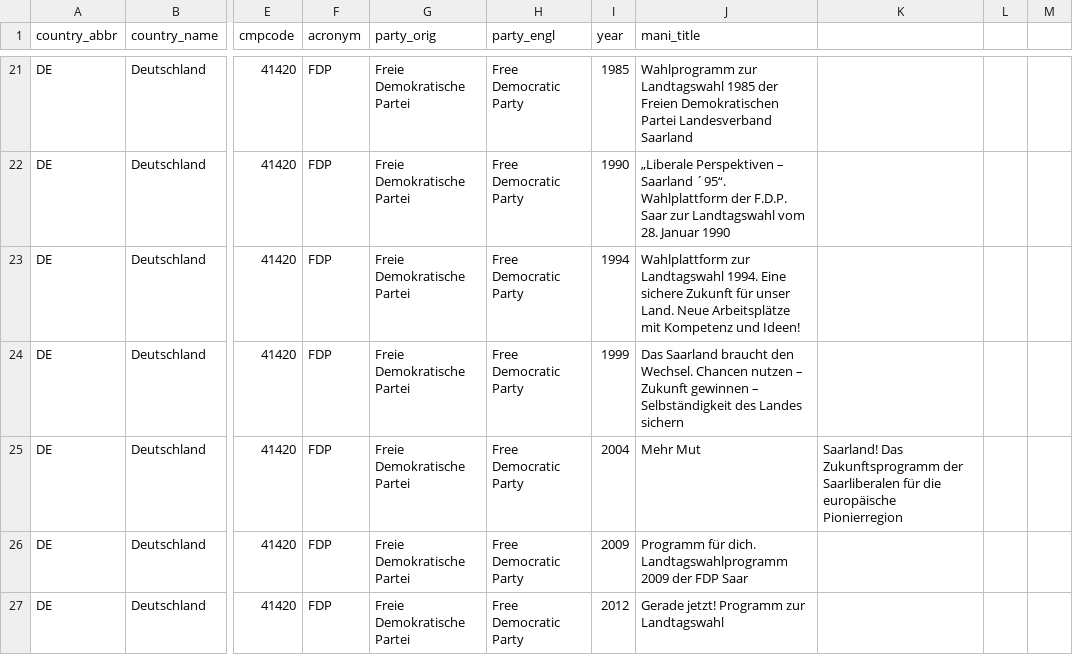
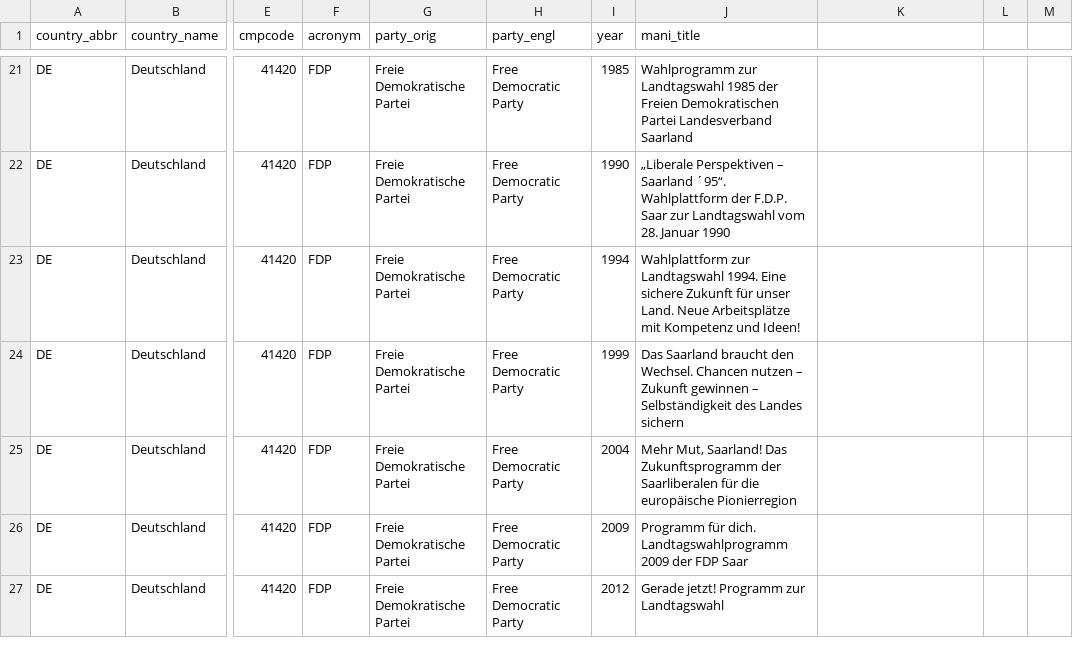
Before and after one commit to julianbernauer/polidoc, a CSV file: regions/germany/de_saar.csv, drawn as a sheet; only a part is shown, gaps mark what is left out; the diff names each change by its address in the sheet, - before the commit and + after, or states it on an @@ line.

Commit message:
Update de_saar.csv

```diff
--- a/regions/germany/de_saar.csv
+++ b/regions/germany/de_saar.csv
-J25 (mani_title): Mehr Mut
+J25 (mani_title): Mehr Mut, Saarland! Das Zukunftsprogramm der Saarliberalen für die europäische Pionierregion
-K25: Saarland! Das Zukunftsprogramm der Saarliberalen für die europäische Pionierregion
+K25: (empty)
```
